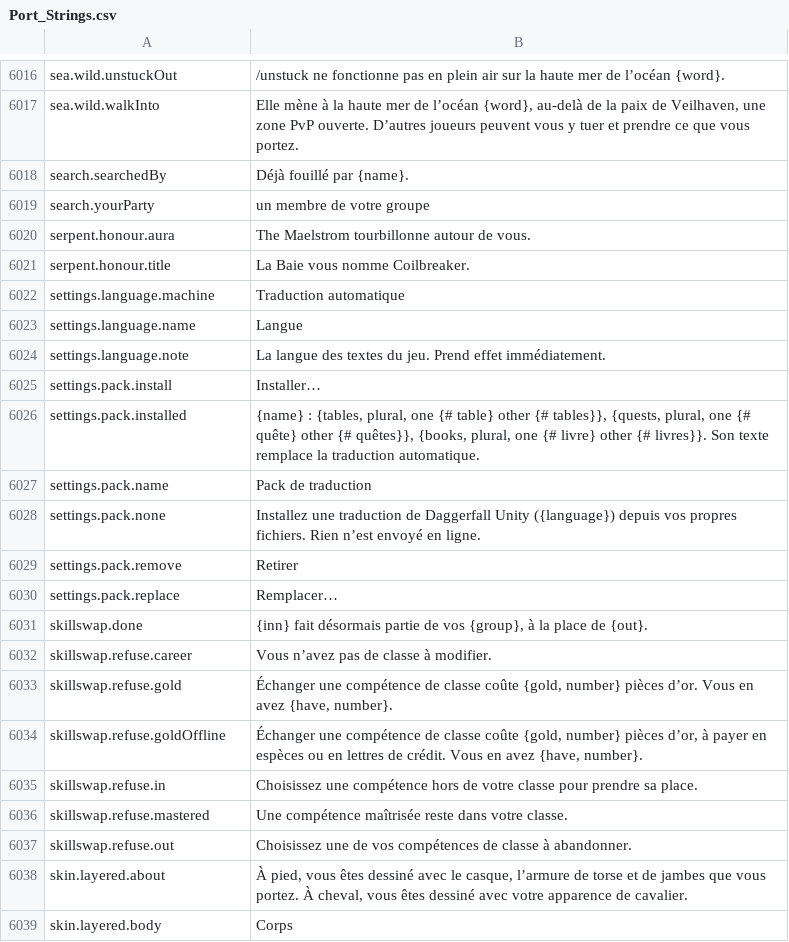
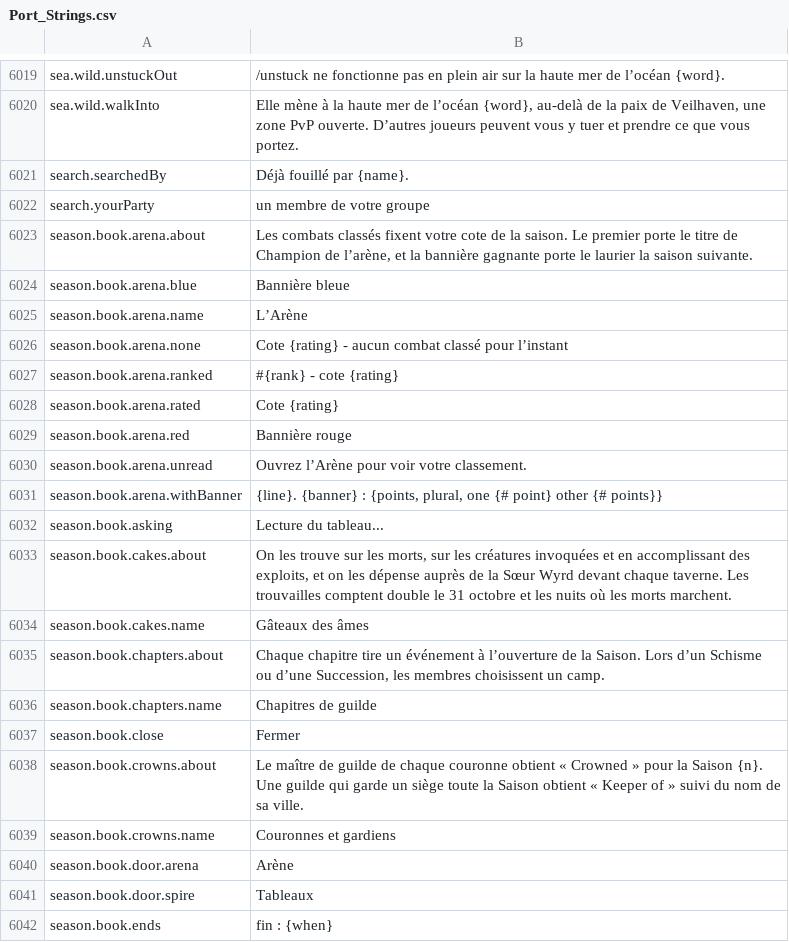
Before and after one commit to Hazerre/daggerfall-js-source, a CSV file: locales/fr/Port_Strings.csv, drawn as a sheet; only a part is shown, gaps mark what is left out; the shorter side is filled out with more unchanged rows; the diff covers the shown part only; the diff names each change by its address in the sheet, - before the commit and + after, or states it on an @@ line.

```diff
--- a/locales/fr/Port_Strings.csv
+++ b/locales/fr/Port_Strings.csv
+row 6023: season.book.arena.about | Les combats classés fixent votre cote de la saison. Le premier porte le titre de Champion de l’arène, et la bannière gagnante porte le laurier la saison suivante.
+row 6024: season.book.arena.blue | Bannière bleue
+row 6025: season.book.arena.name | L’Arène
+row 6026: season.book.arena.none | Cote {rating} - aucun combat classé pour l’instant
+row 6027: season.book.arena.ranked | #{rank} - cote {rating}
+row 6028: season.book.arena.rated | Cote {rating}
+row 6029: season.book.arena.red | Bannière rouge
+row 6030: season.book.arena.unread | Ouvrez l’Arène pour voir votre classement.
+row 6031: season.book.arena.withBanner | {line}. {banner} : {points, plural, one {# point} other {# points}}
+row 6032: season.book.asking | Lecture du tableau...
+row 6033: season.book.cakes.about | On les trouve sur les morts, sur les créatures invoquées et en accomplissant des exploits, et on les dépense auprès de la Sœur Wyrd devant chaque taverne. Les trouvailles comptent double le 31 octobre et les nuits où les morts marchent.
+row 6034: season.book.cakes.name | Gâteaux des âmes
+row 6035: season.book.chapters.about | Chaque chapitre tire un événement à l’ouverture de la Saison. Lors d’un Schisme ou d’une Succession, les membres choisissent un camp.
+row 6036: season.book.chapters.name | Chapitres de guilde
+row 6037: season.book.close | Fermer
+row 6038: season.book.crowns.about | Le maître de guilde de chaque couronne obtient « Crowned » pour la Saison {n}. Une guilde qui garde un siège toute la Saison obtient « Keeper of » suivi du nom de sa ville.
+row 6039: season.book.crowns.name | Couronnes et gardiens
+row 6040: season.book.door.arena | Arène
+row 6041: season.book.door.spire | Tableaux
+row 6042: season.book.ends | fin : {when}
```
Also changed, not shown: 47 added rows elsewhere in this file, locales/es/Port_Strings.csv, locales/it/Port_Strings.csv, 48 other files.
